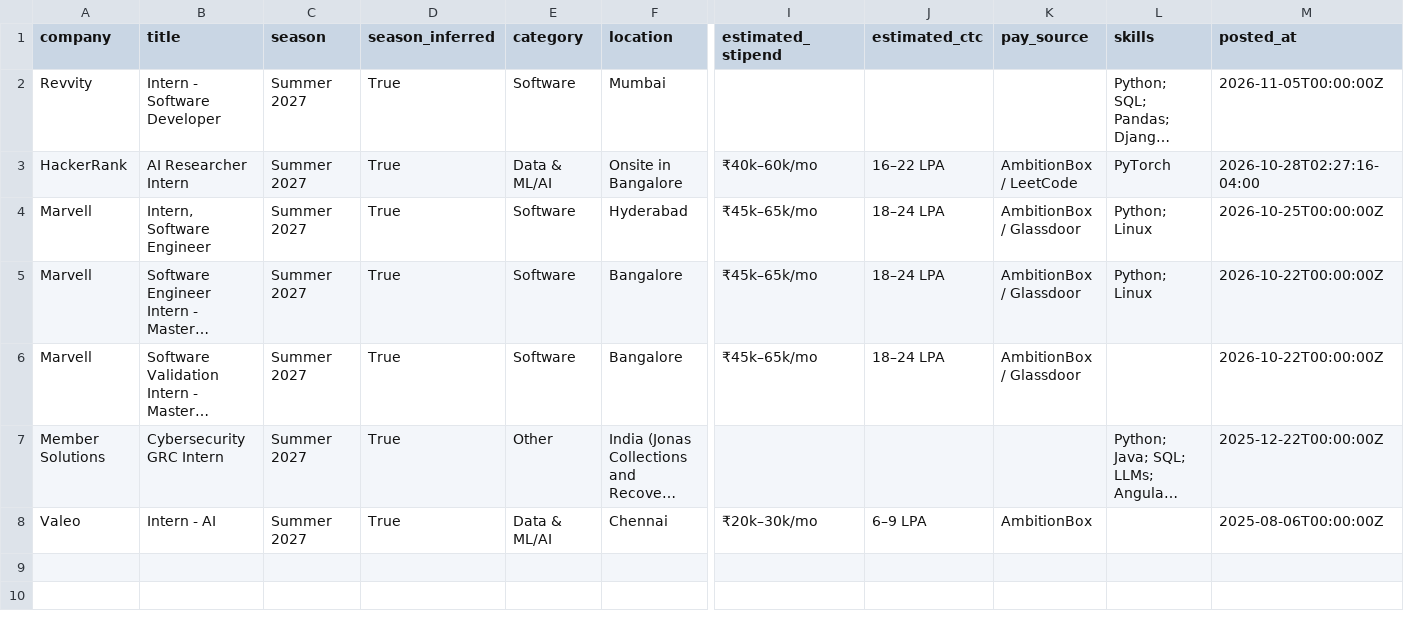
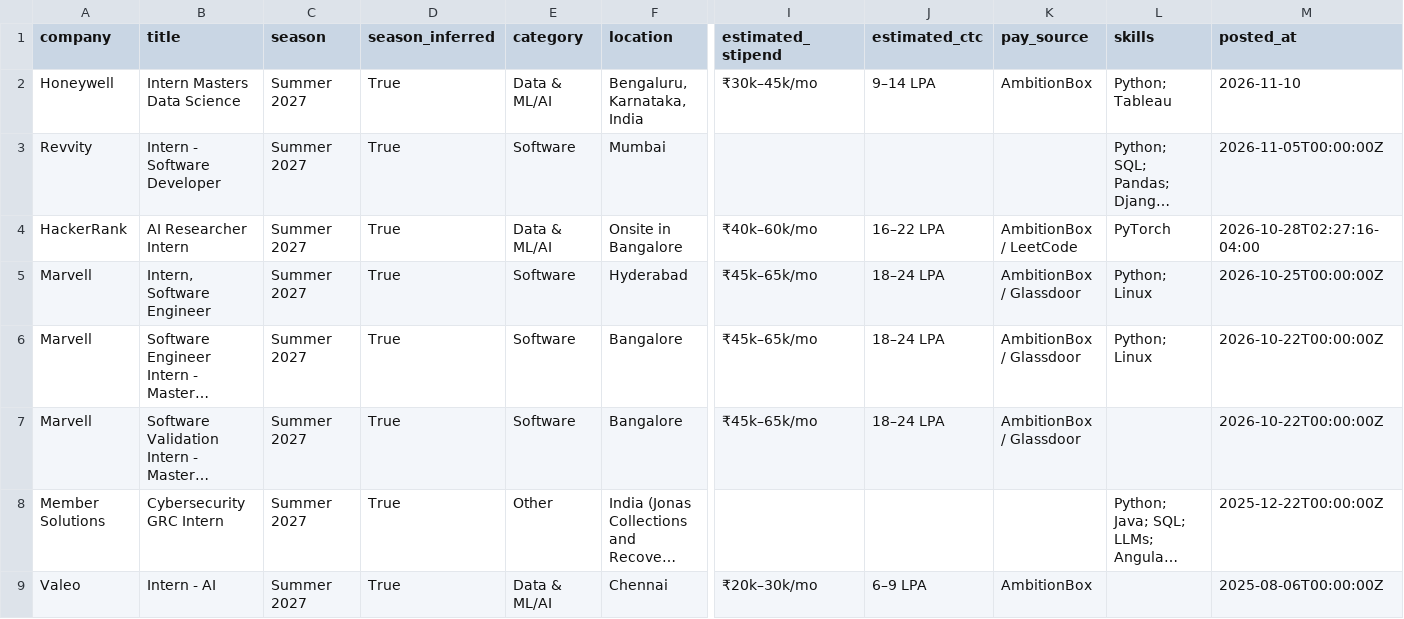
Before and after one commit to Rohan-droid7/internship-engine-india, a CSV file: data/internships.csv, drawn as a sheet; only a part is shown, gaps mark what is left out; long unchanged cells end in …; rows hold the shown columns only; the diff names each change by its address in the sheet, - before the commit and + after, or states it on an @@ line.

```diff
--- a/data/internships.csv
+++ b/data/internships.csv
+row 2: Honeywell | Intern Masters Data Science | Summer 2027 | True | Data & ML/AI | Bengaluru, Karnataka, India | ₹30k–45k/mo | 9–14 LPA | AmbitionBox | Python; Tableau | 2026-11-10
```
Also changed, not shown: 14 other files.
